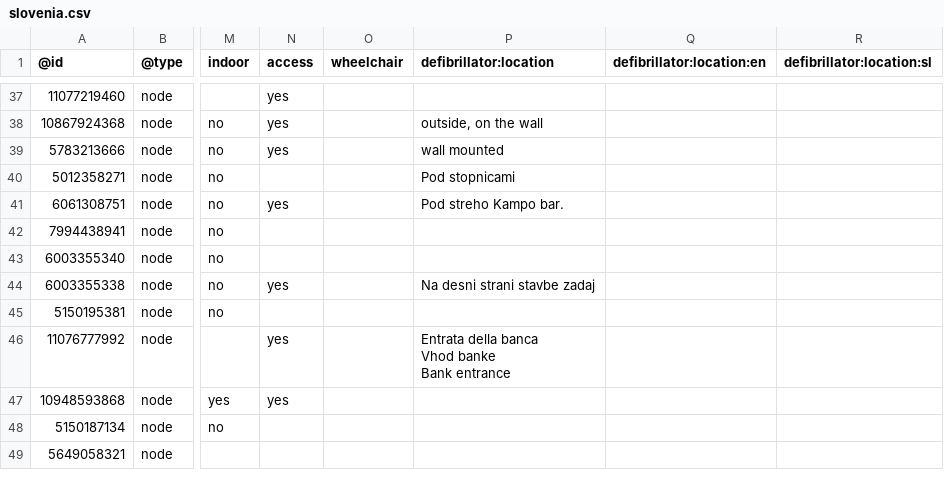
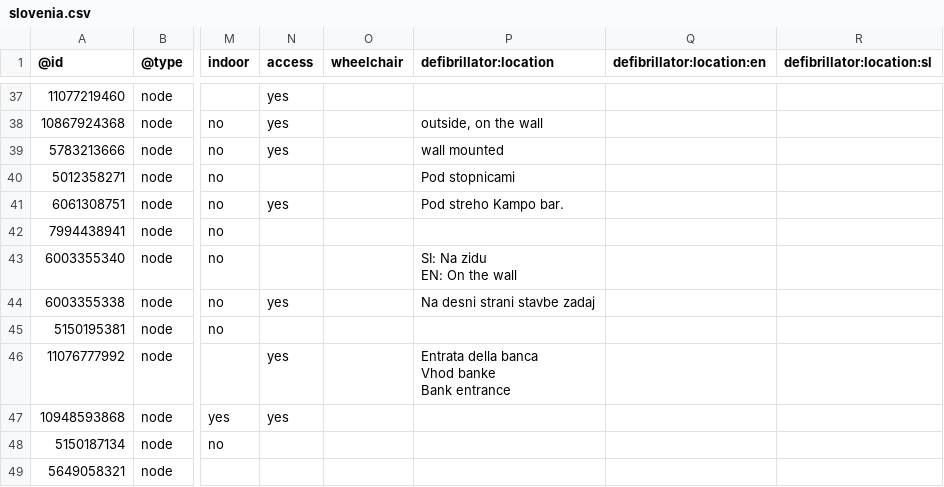
Before and after one commit to sledilnik/aed-data, a CSV file: sources/openstreetmap.org/slovenia.csv, drawn as a sheet; only a part is shown, gaps mark what is left out; ↵ is a line break in a cell; the diff names each change by its address in the sheet, - before the commit and + after, or states it on an @@ line.

```diff
--- a/sources/openstreetmap.org/slovenia.csv
+++ b/sources/openstreetmap.org/slovenia.csv
-P43 (defibrillator:location): (empty)
+P43 (defibrillator:location): SI: Na zidu ↵ EN: On the wall
```
